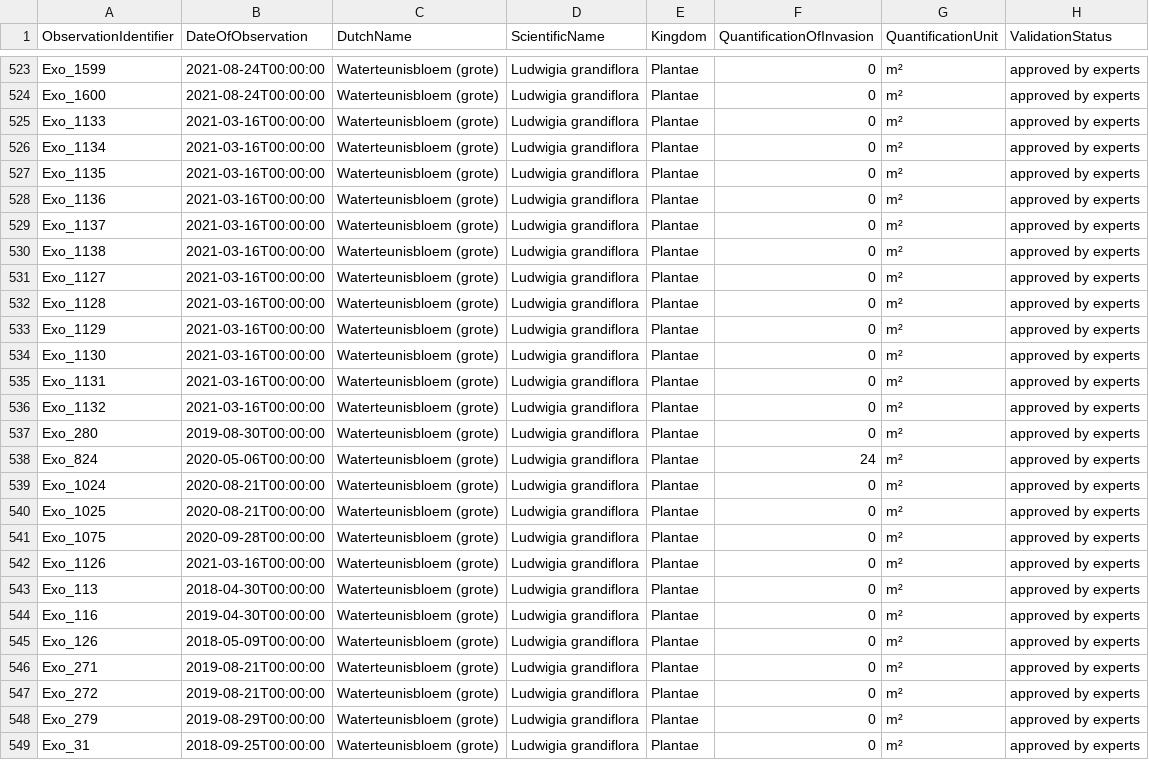
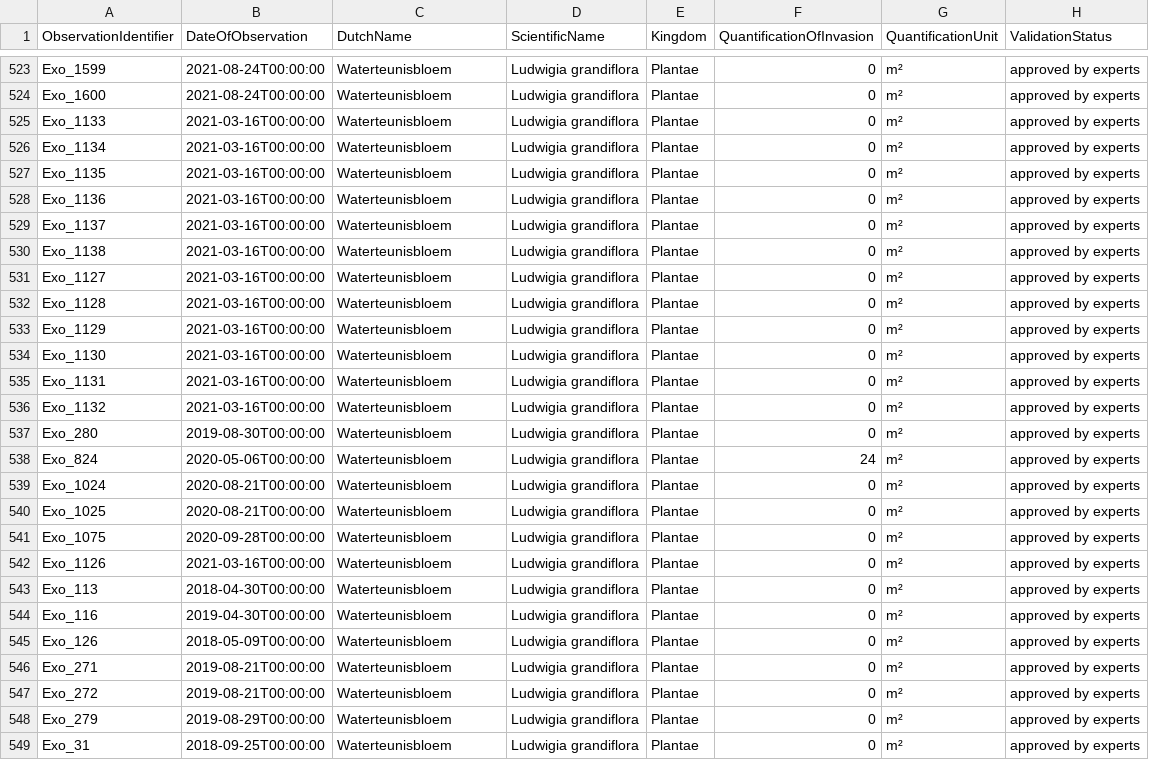
Before and after one commit to riparias/pcm-ias-plants-occurrences, a CSV file: data/raw/invasieve_uitheemse_soorten.csv, drawn as a sheet; only a part is shown, gaps mark what is left out; the diff covers the shown part only; the diff names each change by its address in the sheet, - before the commit and + after, or states it on an @@ line.

```diff
--- a/data/raw/invasieve_uitheemse_soorten.csv
+++ b/data/raw/invasieve_uitheemse_soorten.csv
-C523:C549 (DutchName): Waterteunisbloem (grote)
+C523:C549 (DutchName): Waterteunisbloem
```
Also changed, not shown: 49 edited cells elsewhere in this file.
